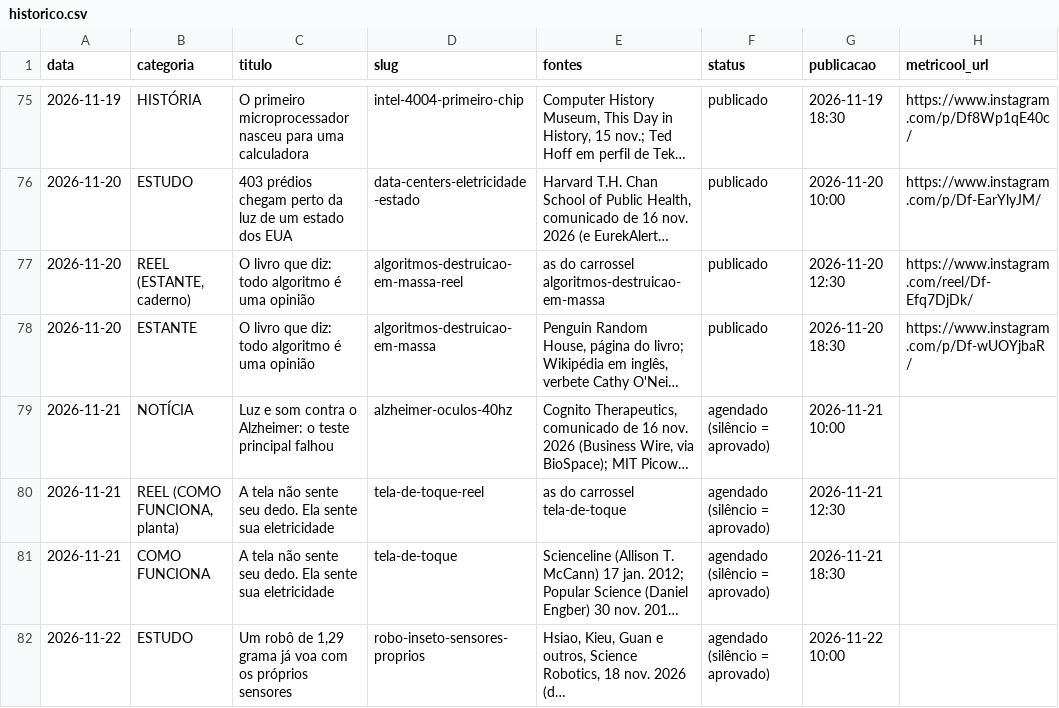
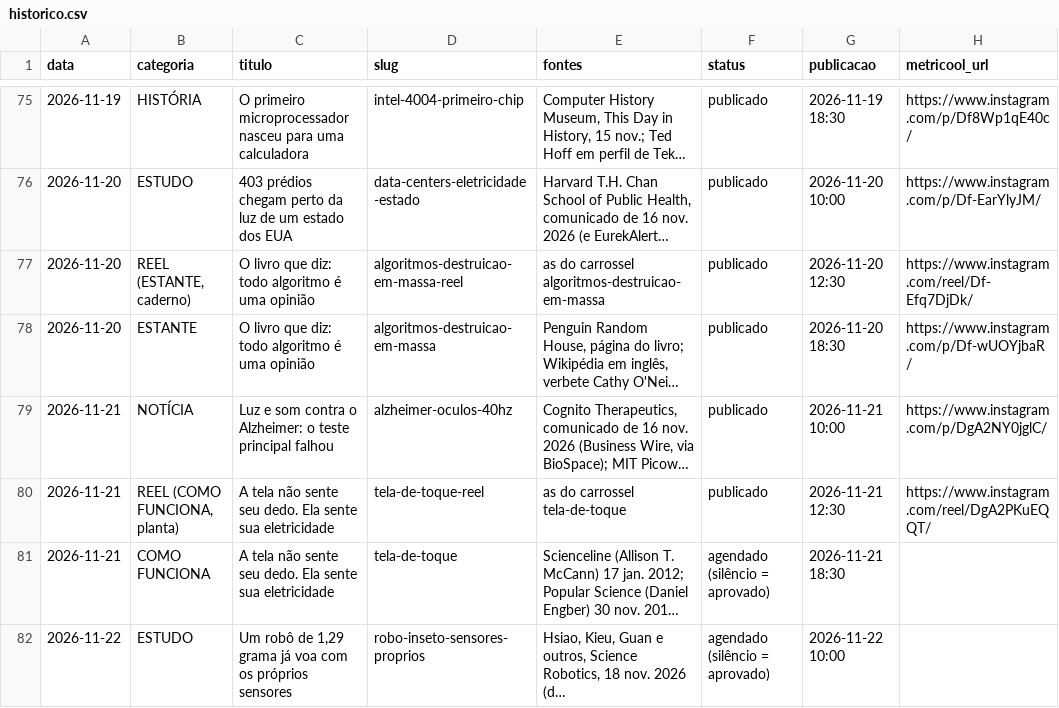
Before and after one commit to pedrofavero/techroombr-posts, a CSV file: posts/historico.csv, drawn as a sheet; only a part is shown, gaps mark what is left out; long unchanged cells end in …; the diff names each change by its address in the sheet, - before the commit and + after, or states it on an @@ line.

```diff
--- a/posts/historico.csv
+++ b/posts/historico.csv
-F79:F80 (status): agendado (silêncio = aprovado)
+F79:F80 (status): publicado
-H79 (metricool_url): (empty)
+H79 (metricool_url): https://www.instagram.com/p/DgA2NY0jglC/
-H80 (metricool_url): (empty)
+H80 (metricool_url): https://www.instagram.com/reel/DgA2PKuEQQT/
```
Also changed, not shown: 4 other files.
